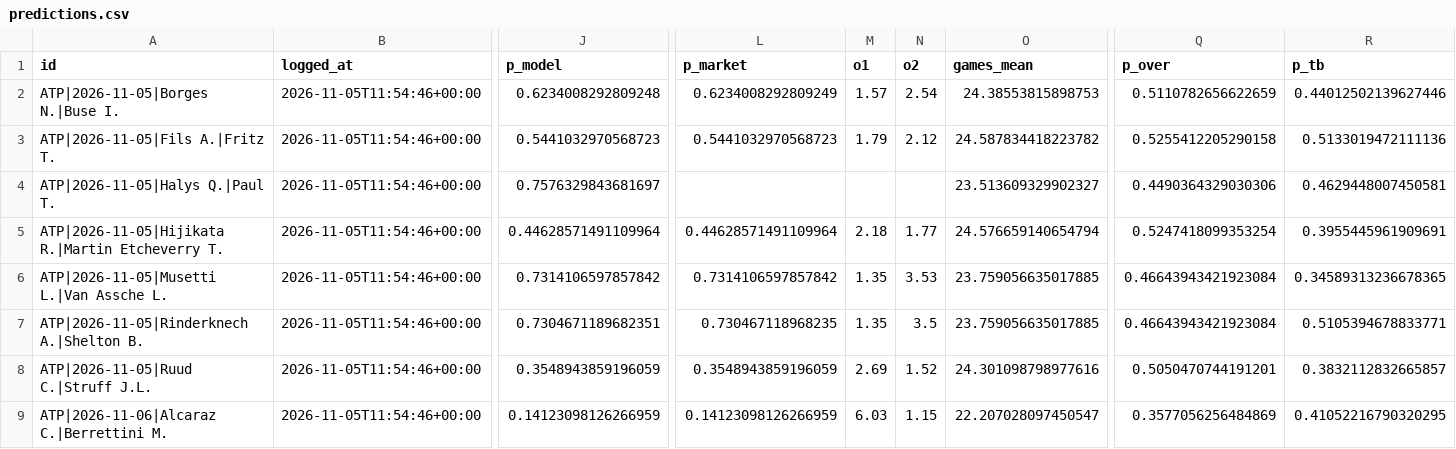
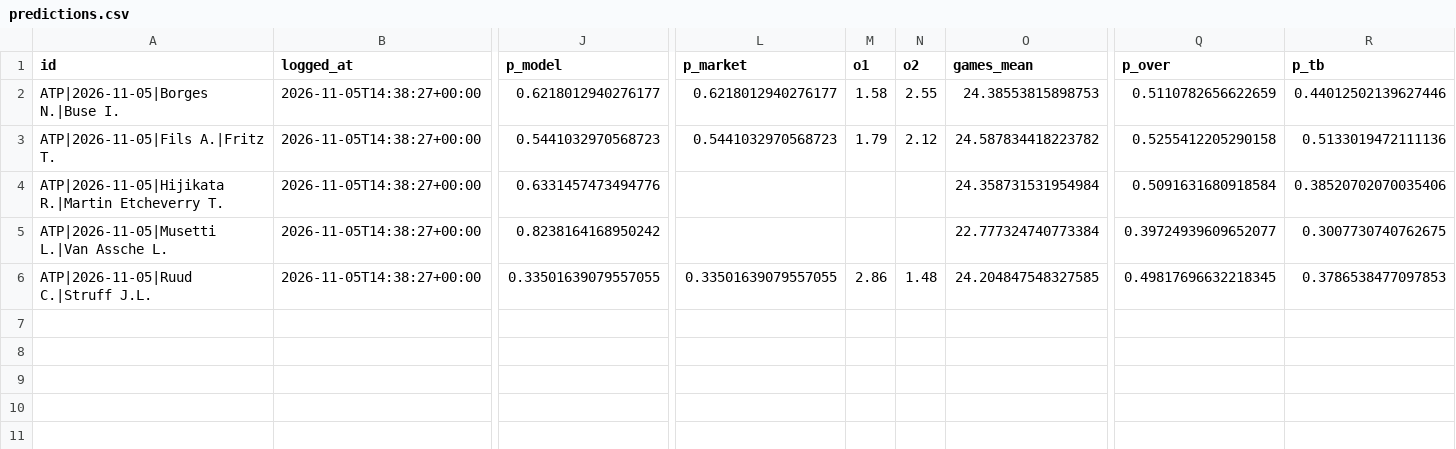
Before and after one commit to safe-n/flask-football-app, a CSV file: tennis/predictions.csv, drawn as a sheet; only a part is shown, gaps mark what is left out; removed rows and columns are numbered as before the commit, all else as after; rows hold the shown columns only; the diff covers the shown part only; the diff names each change by its address in the sheet, - before the commit and + after, or states it on an @@ line.

Commit message:
tennis predictions: 5 prognoz

```diff
--- a/tennis/predictions.csv
+++ b/tennis/predictions.csv
-B2:B3 (logged_at): 2026-11-05T11:54:46+00:00
+B2:B3 (logged_at): 2026-11-05T14:38:27+00:00
-J2 (p_model): 0.6234008292809248
+J2 (p_model): 0.6218012940276177
-L2 (p_market): 0.6234008292809249
+L2 (p_market): 0.6218012940276177
-M2 (o1): 1.57
+M2 (o1): 1.58
-N2 (o2): 2.54
+N2 (o2): 2.55
-row 4: ATP|2026-11-05|Halys Q.|Paul T. | 2026-11-05T11:54:46+00:00 | 0.7576329843681697 |  |  |  | 23.513609329902327 | 0.4490364329030306 | 0.4629448007450581
-B4:B5 (logged_at): 2026-11-05T11:54:46+00:00
+B4:B5 (logged_at): 2026-11-05T14:38:27+00:00
-J4 (p_model): 0.44628571491109964
+J4 (p_model): 0.6331457473494776
-L4 (p_market): 0.44628571491109964
+L4 (p_market): (empty)
-M4 (o1): 2.18
+M4 (o1): (empty)
-N4 (o2): 1.77
+N4 (o2): (empty)
-O4 (games_mean): 24.576659140654794
+O4 (games_mean): 24.358731531954984
-Q4 (p_over): 0.5247418099353254
+Q4 (p_over): 0.5091631680918584
-R4 (p_tb): 0.3955445961909691
+R4 (p_tb): 0.38520702070035406
-J5 (p_model): 0.7314106597857842
+J5 (p_model): 0.8238164168950242
-L5 (p_market): 0.7314106597857842
+L5 (p_market): (empty)
-M5 (o1): 1.35
+M5 (o1): (empty)
-N5 (o2): 3.53
+N5 (o2): (empty)
-O5 (games_mean): 23.759056635017885
+O5 (games_mean): 22.777324740773384
-Q5 (p_over): 0.46643943421923084
+Q5 (p_over): 0.39724939609652077
-R5 (p_tb): 0.34589313236678365
+R5 (p_tb): 0.3007730740762675
-row 7: ATP|2026-11-05|Rinderknech A.|Shelton B. | 2026-11-05T11:54:46+00:00 | 0.7304671189682351 | 0.730467118968235 | 1.35 | 3.5 | 23.759056635017885 | 0.46643943421923084 | 0.5105394678833771
-B6 (logged_at): 2026-11-05T11:54:46+00:00
+B6 (logged_at): 2026-11-05T14:38:27+00:00
-J6 (p_model): 0.3548943859196059
+J6 (p_model): 0.33501639079557055
-L6 (p_market): 0.3548943859196059
+L6 (p_market): 0.33501639079557055
-M6 (o1): 2.69
+M6 (o1): 2.86
-N6 (o2): 1.52
+N6 (o2): 1.48
-O6 (games_mean): 24.301098798977616
+O6 (games_mean): 24.204847548327585
-Q6 (p_over): 0.5050470744191201
+Q6 (p_over): 0.49817696632218345
-R6 (p_tb): 0.3832112832665857
+R6 (p_tb): 0.3786538477097853
-row 9: ATP|2026-11-06|Alcaraz C.|Berrettini M. | 2026-11-05T11:54:46+00:00 | 0.14123098126266959 | 0.14123098126266959 | 6.03 | 1.15 | 22.207028097450547 | 0.3577056256484869 | 0.41052216790320295
```
Also changed, not shown: 3 edited cells elsewhere in this file.
